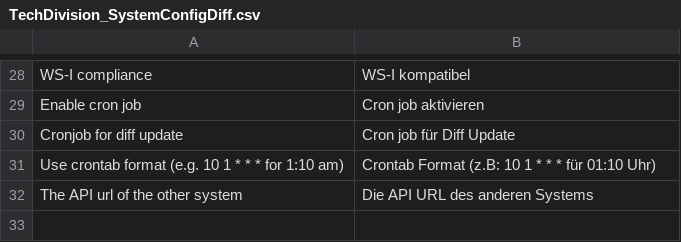
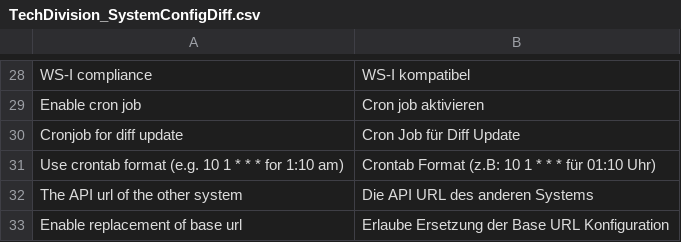
Before and after one commit to techdivision/TechDivision_SystemConfigDiff, a CSV file: src/app/locale/de_DE/TechDivision_SystemConfigDiff.csv, drawn as a sheet; only a part is shown, gaps mark what is left out.

Commit message:
Added replace all button

```diff
--- a/src/app/locale/de_DE/TechDivision_SystemConfigDiff.csv
+++ b/src/app/locale/de_DE/TechDivision_SystemConfigDiff.csv
@@ -29,4 +29,5 @@
 "Enable cron job", "Cron job aktivieren"
-"Cronjob for diff update", "Cron job für Diff Update"
+"Cronjob for diff update", "Cron Job für Diff Update"
 "Use crontab format (e.g. 10 1 * * * for 1:10 am)", "Crontab Format (z.B: 10 1 * * * für 01:10 Uhr)"
 "The API url of the other system", "Die API URL des anderen Systems"
+"Enable replacement of base url", "Erlaube Ersetzung der Base URL Konfiguration"
```
Also changed, not shown: 8 other files.
